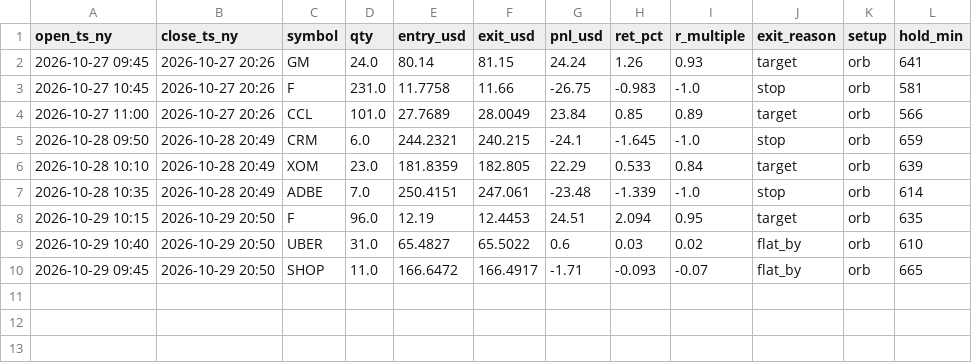
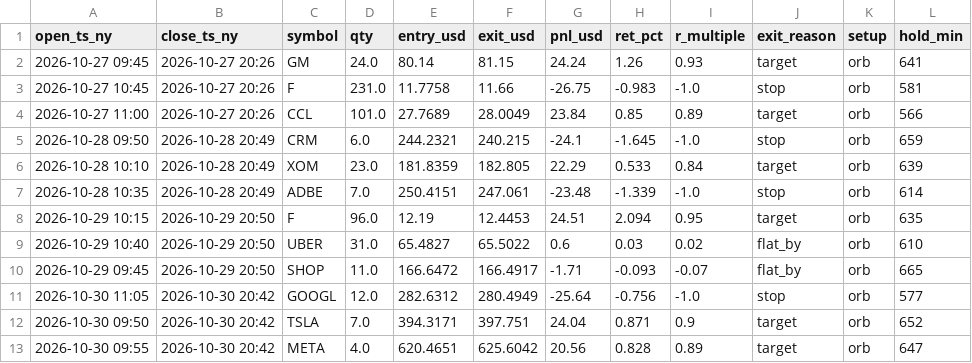
Before and after one commit to wywigacz/xtb-daytrader-sim, a CSV file: sim/state/trades.csv, drawn as a sheet; the diff names each change by its address in the sheet, - before the commit and + after, or states it on an @@ line.

```diff
--- a/sim/state/trades.csv
+++ b/sim/state/trades.csv
+row 11: 2026-10-30 11:05 | 2026-10-30 20:42 | GOOGL | 12.0 | 282.6312 | 280.4949 | -25.64 | -0.756 | -1.0 | stop | orb | 577
+row 12: 2026-10-30 09:50 | 2026-10-30 20:42 | TSLA | 7.0 | 394.3171 | 397.751 | 24.04 | 0.871 | 0.9 | target | orb | 652
+row 13: 2026-10-30 09:55 | 2026-10-30 20:42 | META | 4.0 | 620.4651 | 625.6042 | 20.56 | 0.828 | 0.89 | target | orb | 647
```
Also changed, not shown: sim/state/equity.csv, sim/state/ledger.csv, 6 other files.
